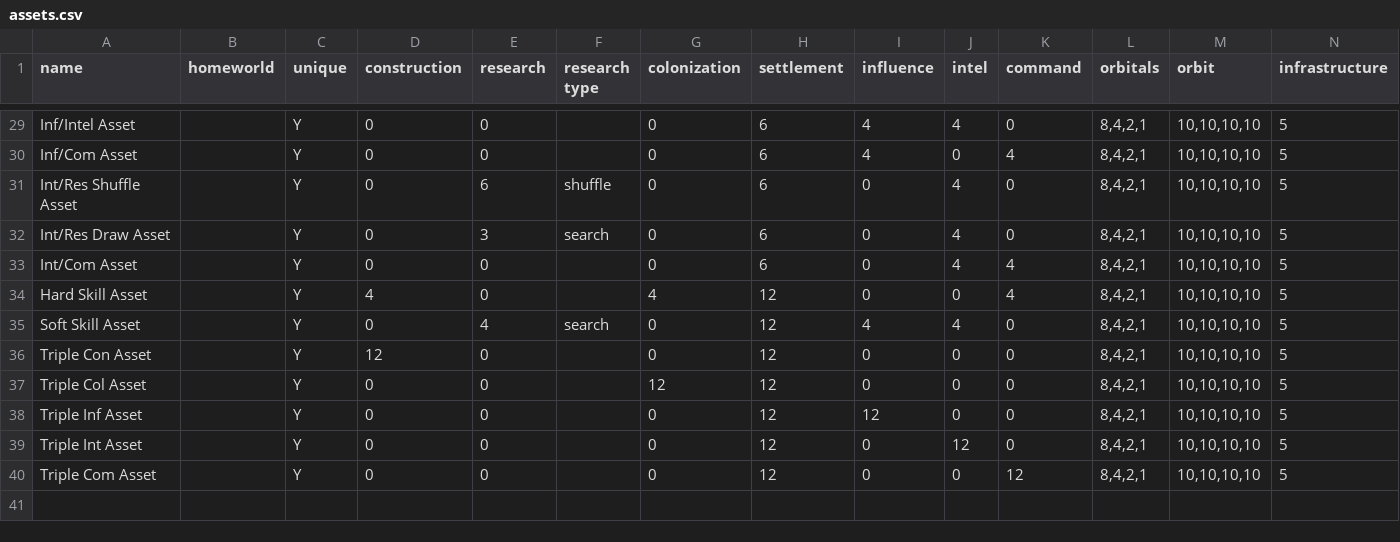
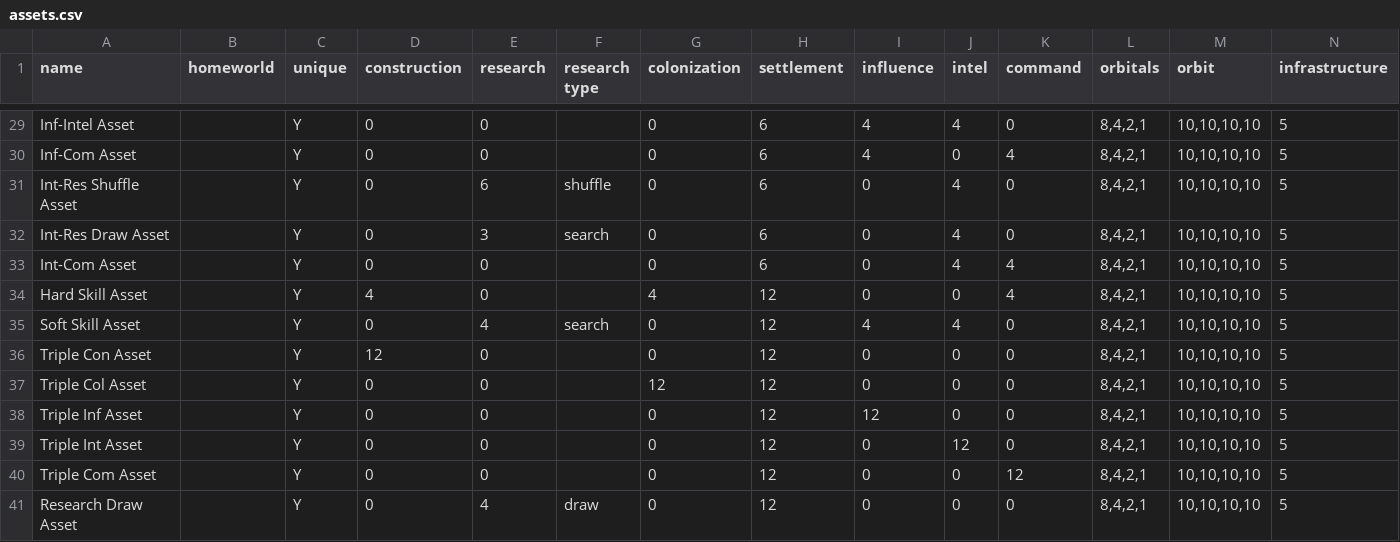
Before and after one commit to RocketPuppy/Retrograde, a CSV file: cards/assets.csv, drawn as a sheet; only a part is shown, gaps mark what is left out; rows hold the shown columns only; the diff covers the shown part only; the diff names each change by its address in the sheet, - before the commit and + after, or states it on an @@ line.

Commit message:
Can't have forward slash in card names

```diff
--- a/cards/assets.csv
+++ b/cards/assets.csv
-A29 (name): Inf/Intel Asset
+A29 (name): Inf-Intel Asset
-A30 (name): Inf/Com Asset
+A30 (name): Inf-Com Asset
-A31 (name): Int/Res Shuffle Asset
+A31 (name): Int-Res Shuffle Asset
-A32 (name): Int/Res Draw Asset
+A32 (name): Int-Res Draw Asset
-A33 (name): Int/Com Asset
+A33 (name): Int-Com Asset
+row 41: Research Draw Asset |  | Y | 0 | 4 | draw | 0 | 12 | 0 | 0 | 0 | 8,4,2,1 | 10,10,10,10 | 5
```
Also changed, not shown: 20 edited cells elsewhere in this file.
